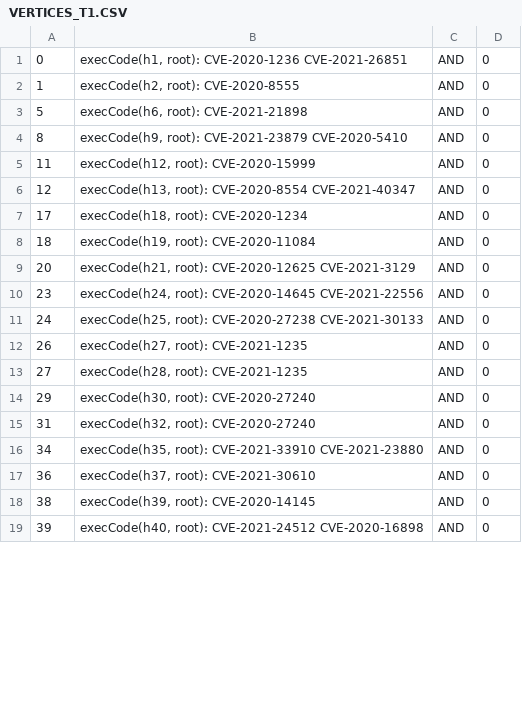
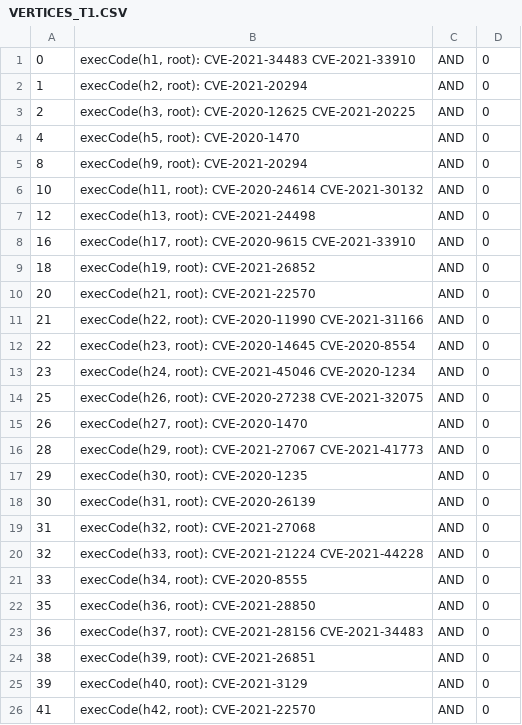
Before and after one commit to ayangain/TAG-IDS, a CSV file: VERTICES_T1.CSV, drawn as a sheet; only a part is shown; the diff covers the shown part only.

```diff
--- a/VERTICES_T1.CSV
+++ b/VERTICES_T1.CSV
@@ -1,19 +1,26 @@
-0,"execCode(h1, root): CVE-2020-1236 CVE-2021-26851",AND,0
-1,"execCode(h2, root): CVE-2020-8555",AND,0
-5,"execCode(h6, root): CVE-2021-21898",AND,0
-8,"execCode(h9, root): CVE-2021-23879 CVE-2020-5410",AND,0
-11,"execCode(h12, root): CVE-2020-15999",AND,0
-12,"execCode(h13, root): CVE-2020-8554 CVE-2021-40347",AND,0
-17,"execCode(h18, root): CVE-2020-1234",AND,0
-18,"execCode(h19, root): CVE-2020-11084",AND,0
-20,"execCode(h21, root): CVE-2020-12625 CVE-2021-3129",AND,0
-23,"execCode(h24, root): CVE-2020-14645 CVE-2021-22556",AND,0
-24,"execCode(h25, root): CVE-2020-27238 CVE-2021-30133",AND,0
-26,"execCode(h27, root): CVE-2021-1235",AND,0
-27,"execCode(h28, root): CVE-2021-1235",AND,0
-29,"execCode(h30, root): CVE-2020-27240",AND,0
-31,"execCode(h32, root): CVE-2020-27240",AND,0
-34,"execCode(h35, root): CVE-2021-33910 CVE-2021-23880",AND,0
-36,"execCode(h37, root): CVE-2021-30610",AND,0
-38,"execCode(h39, root): CVE-2020-14145",AND,0
-39,"execCode(h40, root): CVE-2021-24512 CVE-2020-16898",AND,0
+0,"execCode(h1, root): CVE-2021-34483 CVE-2021-33910",AND,0
+1,"execCode(h2, root): CVE-2021-20294",AND,0
+2,"execCode(h3, root): CVE-2020-12625 CVE-2021-20225",AND,0
+4,"execCode(h5, root): CVE-2020-1470",AND,0
+8,"execCode(h9, root): CVE-2021-20294",AND,0
+10,"execCode(h11, root): CVE-2020-24614 CVE-2021-30132",AND,0
+12,"execCode(h13, root): CVE-2021-24498",AND,0
+16,"execCode(h17, root): CVE-2020-9615 CVE-2021-33910",AND,0
+18,"execCode(h19, root): CVE-2021-26852",AND,0
+20,"execCode(h21, root): CVE-2021-22570",AND,0
+21,"execCode(h22, root): CVE-2020-11990 CVE-2021-31166",AND,0
+22,"execCode(h23, root): CVE-2020-14645 CVE-2020-8554",AND,0
+23,"execCode(h24, root): CVE-2021-45046 CVE-2020-1234",AND,0
+25,"execCode(h26, root): CVE-2020-27238 CVE-2021-32075",AND,0
+26,"execCode(h27, root): CVE-2020-1470",AND,0
+28,"execCode(h29, root): CVE-2021-27067 CVE-2021-41773",AND,0
+29,"execCode(h30, root): CVE-2020-1235",AND,0
+30,"execCode(h31, root): CVE-2020-26139",AND,0
+31,"execCode(h32, root): CVE-2021-27068",AND,0
+32,"execCode(h33, root): CVE-2021-21224 CVE-2021-44228",AND,0
+33,"execCode(h34, root): CVE-2020-8555",AND,0
+35,"execCode(h36, root): CVE-2021-28850",AND,0
+36,"execCode(h37, root): CVE-2021-28156 CVE-2021-34483",AND,0
+38,"execCode(h39, root): CVE-2021-26851",AND,0
+39,"execCode(h40, root): CVE-2021-3129",AND,0
+41,"execCode(h42, root): CVE-2021-22570",AND,0
```
Also changed, not shown: 7 added rows and 15 edited cells elsewhere in this file, VERTICES_T3.CSV, backup_originals/VERTICES_T1.CSV, 44 other files.
